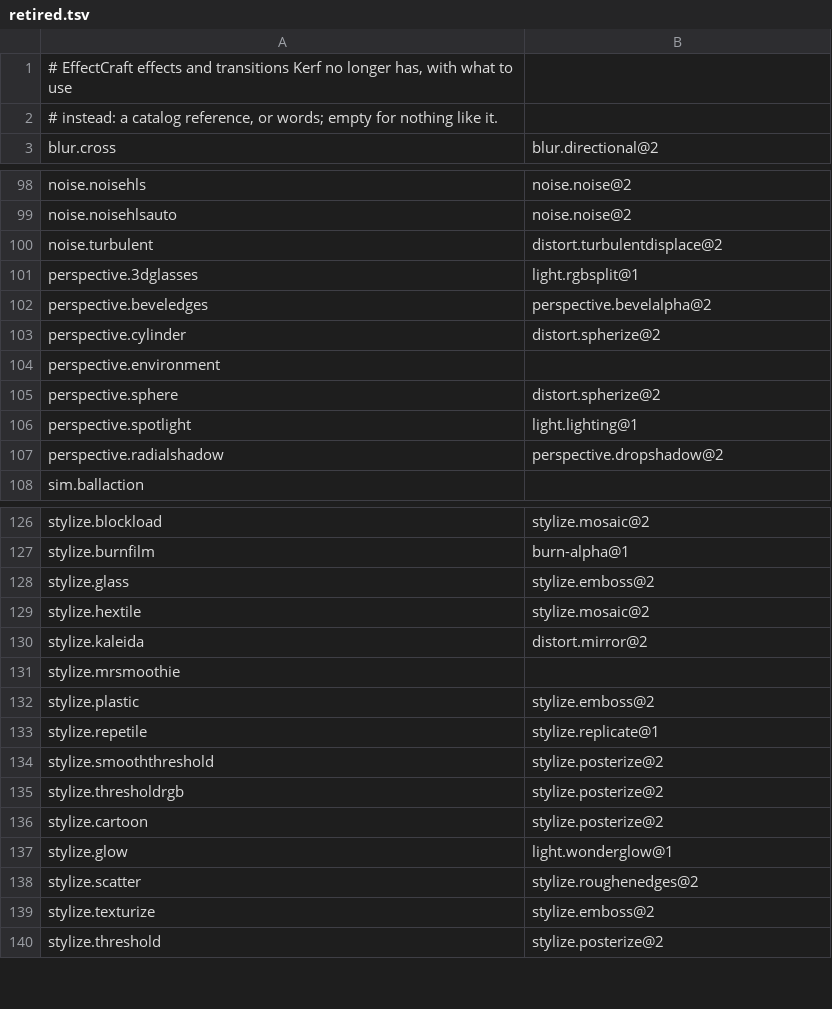
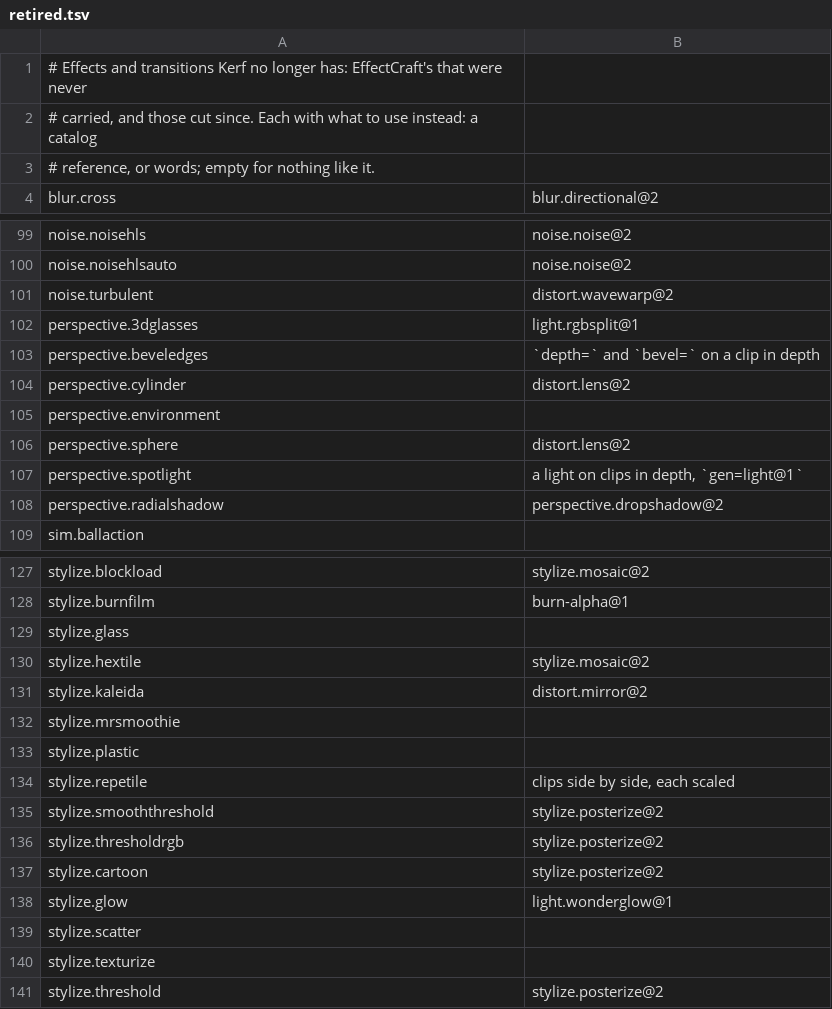
Before and after one commit to imjunseong958-droid/industrial-kerf, a TSV file: crates/foundation/kerf-model/src/retired.tsv, drawn as a sheet; only a part is shown, gaps mark what is left out; the diff covers the shown part only.

```diff
--- a/crates/foundation/kerf-model/src/retired.tsv
+++ b/crates/foundation/kerf-model/src/retired.tsv
@@ -1,3 +1,4 @@
-# EffectCraft effects and transitions Kerf no longer has, with what to use
-# instead: a catalog reference, or words; empty for nothing like it.
+# Effects and transitions Kerf no longer has: EffectCraft's that were never
+# carried, and those cut since. Each with what to use instead: a catalog
+# reference, or words; empty for nothing like it.
 blur.cross	blur.directional@2
@@ -99,9 +100,9 @@ noise.noisehls	noise.noise@2
 noise.noisehlsauto	noise.noise@2
-noise.turbulent	distort.turbulentdisplace@2
+noise.turbulent	distort.wavewarp@2
 perspective.3dglasses	light.rgbsplit@1
-perspective.beveledges	perspective.bevelalpha@2
-perspective.cylinder	distort.spherize@2
+perspective.beveledges	`depth=` and `bevel=` on a clip in depth
+perspective.cylinder	distort.lens@2
 perspective.environment	
-perspective.sphere	distort.spherize@2
-perspective.spotlight	light.lighting@1
+perspective.sphere	distort.lens@2
+perspective.spotlight	a light on clips in depth, `gen=light@1`
 perspective.radialshadow	perspective.dropshadow@2
@@ -127,3 +128,3 @@ stylize.blockload	stylize.mosaic@2
 stylize.burnfilm	burn-alpha@1
-stylize.glass	stylize.emboss@2
+stylize.glass	
 stylize.hextile	stylize.mosaic@2
@@ -131,4 +132,4 @@ stylize.kaleida	distort.mirror@2
 stylize.mrsmoothie	
-stylize.plastic	stylize.emboss@2
-stylize.repetile	stylize.replicate@1
+stylize.plastic	
+stylize.repetile	clips side by side, each scaled
 stylize.smooththreshold	stylize.posterize@2
@@ -137,4 +138,4 @@ stylize.cartoon	stylize.posterize@2
 stylize.glow	light.wonderglow@1
-stylize.scatter	stylize.roughenedges@2
-stylize.texturize	stylize.emboss@2
+stylize.scatter	
+stylize.texturize	
 stylize.threshold	stylize.posterize@2
```
Also changed, not shown: 40 added rows and 20 edited cells elsewhere in this file, crates/foundation/kerf-model/src/raster_effects.tsv, 38 other files.
